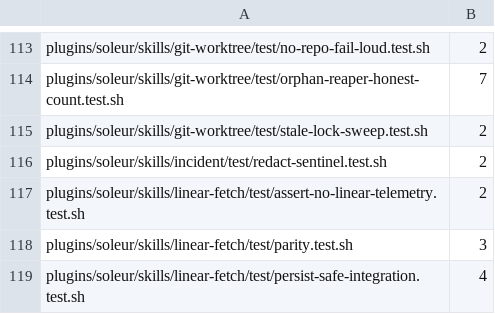
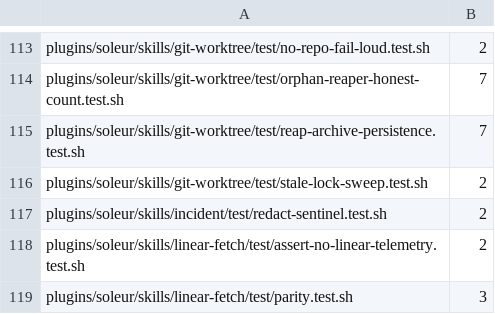
Before and after one commit to jikig-ai/soleur, a TSV file: scripts/suite-shard-legs.tsv, drawn as a sheet; only a part is shown, gaps mark what is left out; the shorter side is filled out with more unchanged rows.

Commit message:
test(git-worktree): failing suite for reap archive persistence (#9127)

```diff
--- a/scripts/suite-shard-legs.tsv
+++ b/scripts/suite-shard-legs.tsv
@@ -114,2 +114,3 @@ plugins/soleur/skills/git-worktree/test/no-repo-fail-loud.test.sh	2
 plugins/soleur/skills/git-worktree/test/orphan-reaper-honest-count.test.sh	7
+plugins/soleur/skills/git-worktree/test/reap-archive-persistence.test.sh	7
 plugins/soleur/skills/git-worktree/test/stale-lock-sweep.test.sh	2
```
Also changed, not shown: 2 other files.
